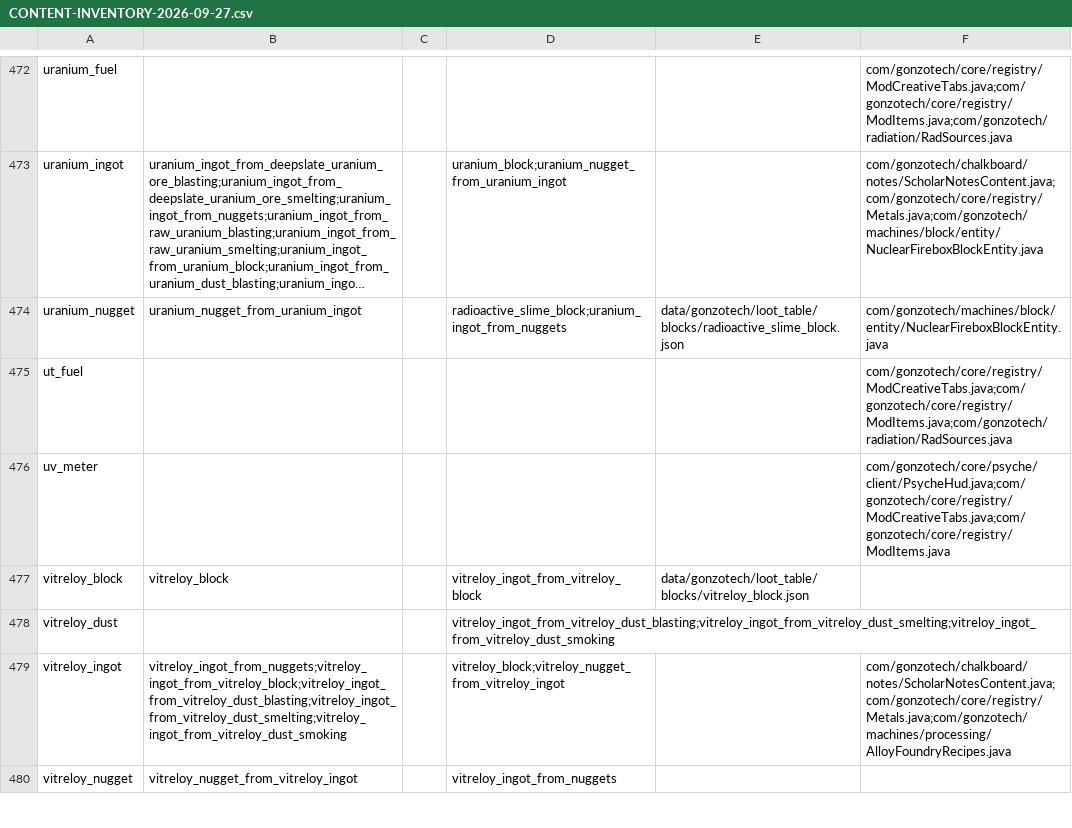
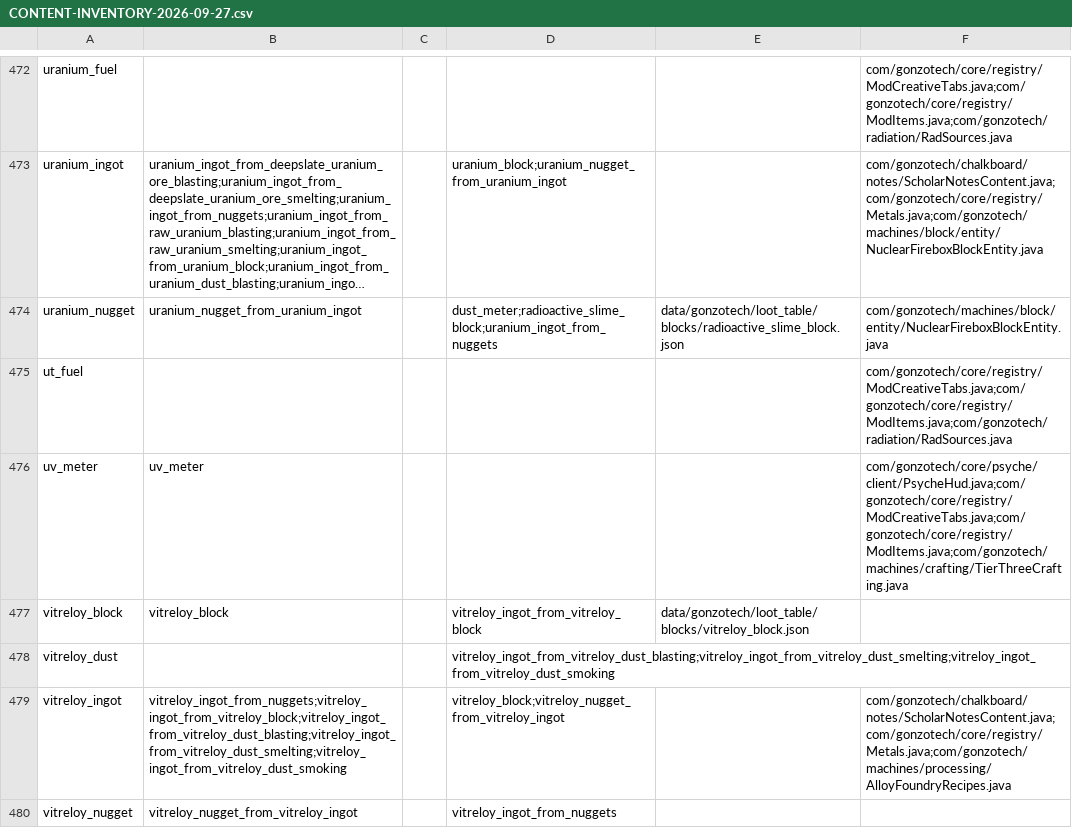
Before and after one commit to truegonzodev/gonzotech, a CSV file: docs/CONTENT-INVENTORY-2026-09-27.csv, drawn as a sheet; only a part is shown, gaps mark what is left out; long unchanged cells end in …; the diff covers the shown part only; the diff names each change by its address in the sheet, - before the commit and + after, or states it on an @@ line.

Commit message:
feat: author recipes for tier-3 equipment/instruments, speedometer tier-2 gate, crisis effect survives F1 (0.3.30)
Co-authored-by: arena-agent <297053741+arena-agent@users.noreply.github.com>

```diff
--- a/docs/CONTENT-INVENTORY-2026-09-27.csv
+++ b/docs/CONTENT-INVENTORY-2026-09-27.csv
-D474: radioactive_slime_block;uranium_ingot_from_nuggets
+D474: dust_meter;radioactive_slime_block;uranium_ingot_from_nuggets
-B476: (empty)
+B476: uv_meter
-F476: com/gonzotech/core/psyche/client/PsycheHud.java;com/gonzotech/core/registry/ModCreativeTabs.java;com/gonzotech/core/registry/ModItems.java
+F476: com/gonzotech/core/psyche/client/PsycheHud.java;com/gonzotech/core/registry/ModCreativeTabs.java;com/gonzotech/core/registry/ModItems.java;com/gonzotech/machines/crafting/TierThreeCrafting.java
```
Also changed, not shown: 30 edited cells elsewhere in this file, 18 other files.
